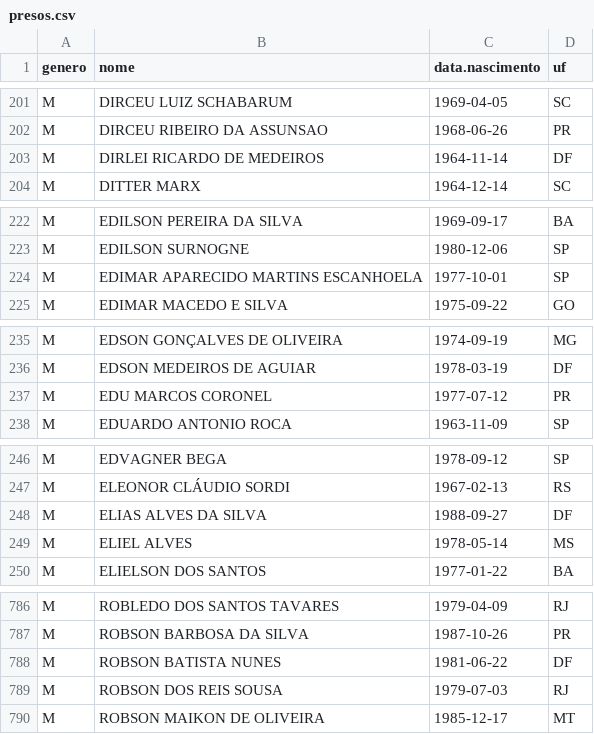
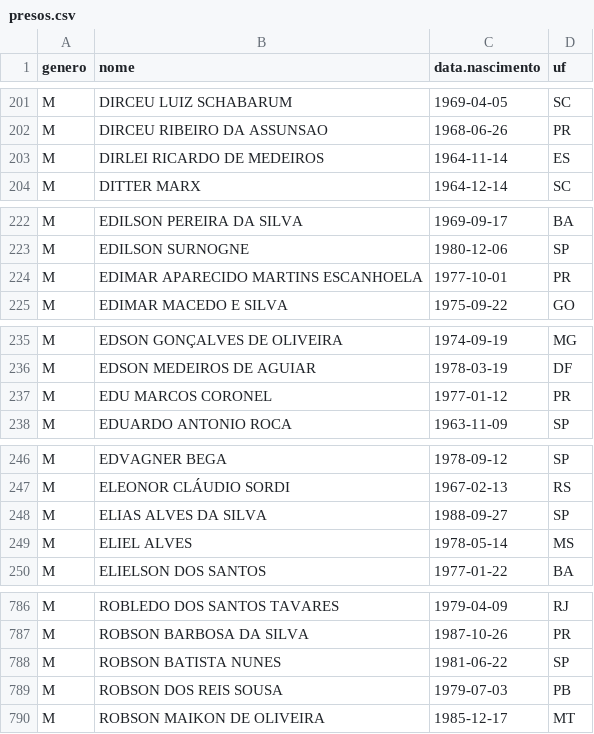
Before and after one commit to rlaboiss/invasao-brasilia-2023, a CSV file: presos.csv, drawn as a sheet; only a part is shown, gaps mark what is left out; the diff covers the shown part only.

Commit message:
Update data and results for new listing from SEAPE-DF

```diff
--- a/presos.csv
+++ b/presos.csv
@@ -202,3 +202,3 @@ M,DIRCEU LUIZ SCHABARUM,1969-04-05,SC
 M,DIRCEU RIBEIRO DA ASSUNSAO,1968-06-26,PR
-M,DIRLEI RICARDO DE MEDEIROS,1964-11-14,DF
+M,DIRLEI RICARDO DE MEDEIROS,1964-11-14,ES
 M,DITTER MARX,1964-12-14,SC
@@ -223,3 +223,3 @@ M,EDILSON PEREIRA DA SILVA,1969-09-17,BA
 M,EDILSON SURNOGNE,1980-12-06,SP
-M,EDIMAR APARECIDO MARTINS ESCANHOELA,1977-10-01,SP
+M,EDIMAR APARECIDO MARTINS ESCANHOELA,1977-10-01,PR
 M,EDIMAR MACEDO E SILVA,1975-09-22,GO
@@ -236,3 +236,3 @@ M,EDSON GONÇALVES DE OLIVEIRA,1974-09-19,MG
 M,EDSON MEDEIROS DE AGUIAR,1978-03-19,DF
-M,EDU MARCOS CORONEL,1977-07-12,PR
+M,EDU MARCOS CORONEL,1977-01-12,PR
 M,EDUARDO ANTONIO ROCA,1963-11-09,SP
@@ -247,3 +247,3 @@ M,EDVAGNER BEGA,1978-09-12,SP
 M,ELEONOR CLÁUDIO SORDI,1967-02-13,RS
-M,ELIAS ALVES DA SILVA,1988-09-27,DF
+M,ELIAS ALVES DA SILVA,1988-09-27,SP
 M,ELIEL ALVES,1978-05-14,MS
@@ -787,4 +787,4 @@ M,ROBLEDO DOS SANTOS TAVARES,1979-04-09,RJ
 M,ROBSON BARBOSA DA SILVA,1987-10-26,PR
-M,ROBSON BATISTA NUNES,1981-06-22,DF
-M,ROBSON DOS REIS SOUSA,1979-07-03,RJ
+M,ROBSON BATISTA NUNES,1981-06-22,SP
+M,ROBSON DOS REIS SOUSA,1979-07-03,PB
 M,ROBSON MAIKON DE OLIVEIRA,1985-12-17,MT
```
Also changed, not shown: 2 added rows, 2 removed rows and 21 edited cells elsewhere in this file, 4 other files.
